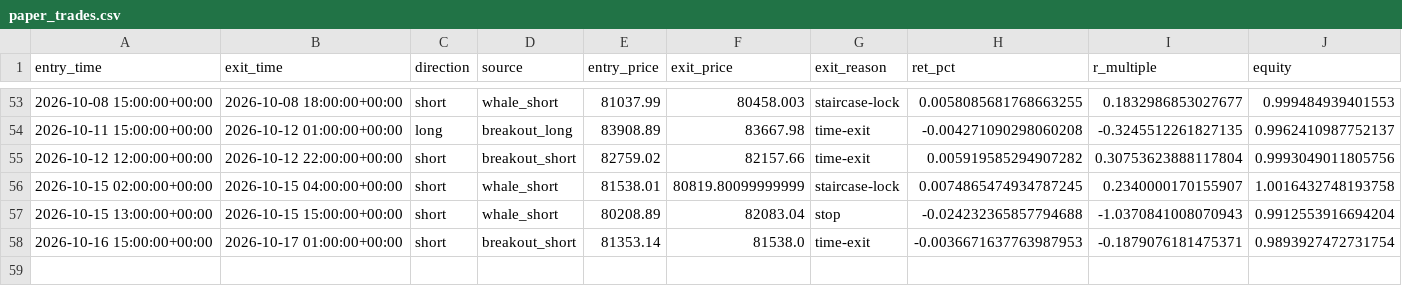
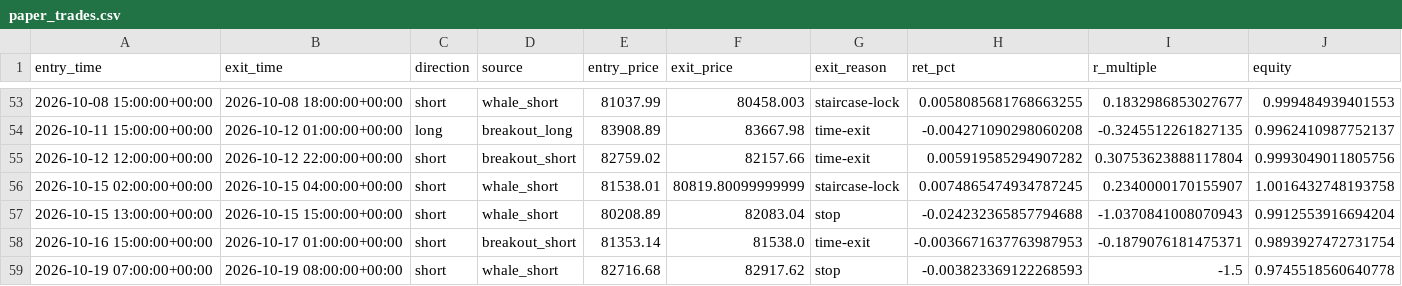
Before and after one commit to solin2969/BANK-Signal, a CSV file: state/paper_trades.csv, drawn as a sheet; only a part is shown, gaps mark what is left out; the diff names each change by its address in the sheet, - before the commit and + after, or states it on an @@ line.

Commit message:
live: hourly state update [skip ci]

```diff
--- a/state/paper_trades.csv
+++ b/state/paper_trades.csv
+row 59: 2026-10-19 07:00:00+00:00 | 2026-10-19 08:00:00+00:00 | short | whale_short | 82716.68 | 82917.62 | stop | -0.003823369122268593 | -1.5 | 0.9745518560640778
```
Also changed, not shown: 2 other files.
